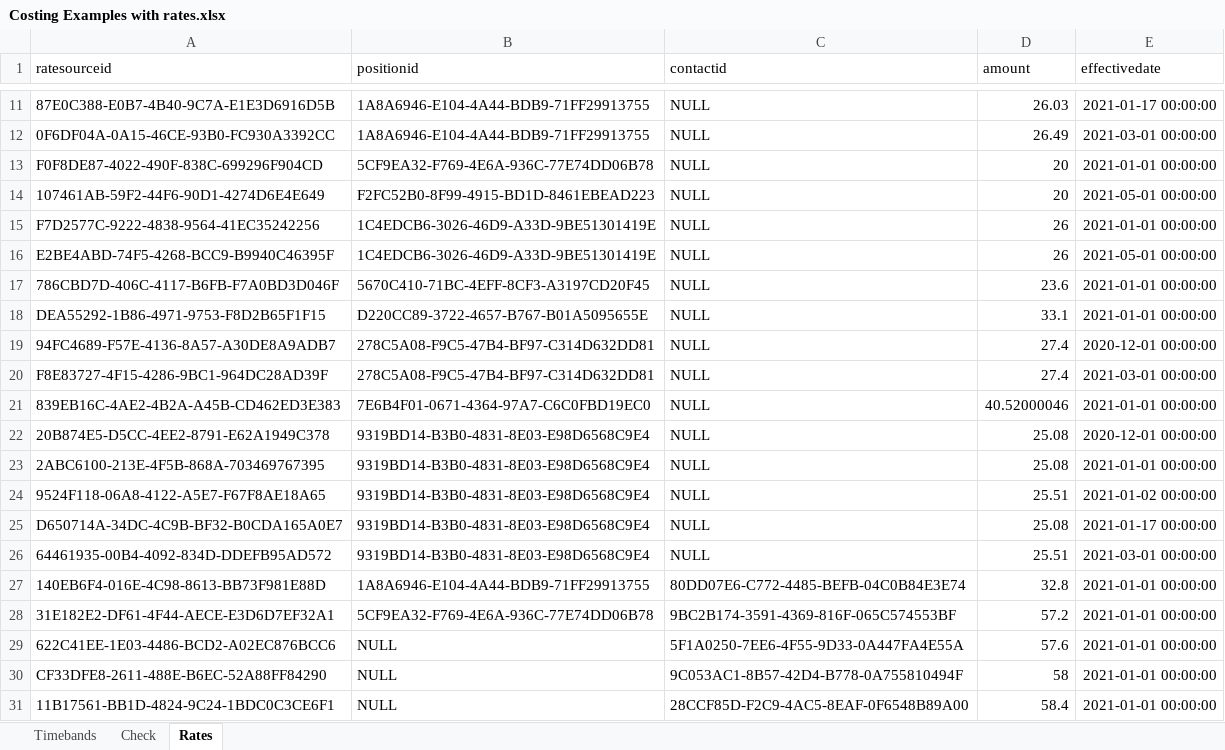
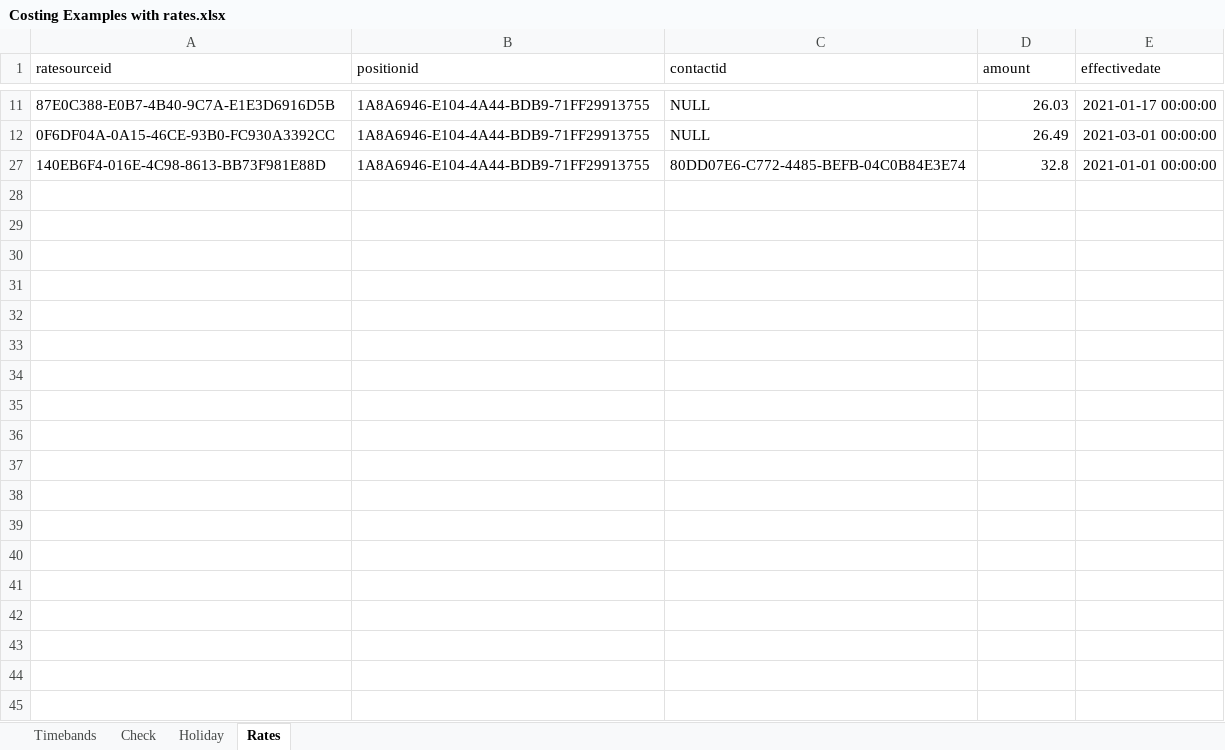
Before and after one commit to huongquynh1611/PAYROLL, an Excel workbook: Input file/Costing Examples with rates.xlsx, sheet Rates, drawn as a sheet; only a part is shown, gaps mark what is left out; values as stored, in another font and other column widths than the file's, no borders; the diff covers the shown part only; the diff names each change by its address in the sheet, - before the commit and + after, or states it on an @@ line.

```diff
--- a/Input file/Costing Examples with rates.xlsx (sheet Rates)
+++ b/Input file/Costing Examples with rates.xlsx (sheet Rates)
+sheet tab: Holiday
@@ row 13 hidden: F0F8DE87-4022-490F-838C-699296F904CD | 5CF9EA32-F769-4E6A-936C-77E74DD06B78 | NULL | 20 | 2021-01-01 00:00:00 @@
@@ row 14 hidden: 107461AB-59F2-44F6-90D1-4274D6E4E649 | F2FC52B0-8F99-4915-BD1D-8461EBEAD223 | NULL | 20 | 2021-05-01 00:00:00 @@
@@ row 15 hidden: F7D2577C-9222-4838-9564-41EC35242256 | 1C4EDCB6-3026-46D9-A33D-9BE51301419E | NULL | 26 | 2021-01-01 00:00:00 @@
@@ row 16 hidden: E2BE4ABD-74F5-4268-BCC9-B9940C46395F | 1C4EDCB6-3026-46D9-A33D-9BE51301419E | NULL | 26 | 2021-05-01 00:00:00 @@
@@ row 17 hidden: 786CBD7D-406C-4117-B6FB-F7A0BD3D046F | 5670C410-71BC-4EFF-8CF3-A3197CD20F45 | NULL | 23.6 | 2021-01-01 00:00:00 @@
@@ row 18 hidden: DEA55292-1B86-4971-9753-F8D2B65F1F15 | D220CC89-3722-4657-B767-B01A5095655E | NULL | 33.1 | 2021-01-01 00:00:00 @@
@@ row 19 hidden: 94FC4689-F57E-4136-8A57-A30DE8A9ADB7 | 278C5A08-F9C5-47B4-BF97-C314D632DD81 | NULL | 27.4 | 2020-12-01 00:00:00 @@
@@ row 20 hidden: F8E83727-4F15-4286-9BC1-964DC28AD39F | 278C5A08-F9C5-47B4-BF97-C314D632DD81 | NULL | 27.4 | 2021-03-01 00:00:00 @@
@@ row 21 hidden: 839EB16C-4AE2-4B2A-A45B-CD462ED3E383 | 7E6B4F01-0671-4364-97A7-C6C0FBD19EC0 | NULL | 40.52000046 | 2021-01-01 00:00:00 @@
@@ row 22 hidden: 20B874E5-D5CC-4EE2-8791-E62A1949C378 | 9319BD14-B3B0-4831-8E03-E98D6568C9E4 | NULL | 25.08 | 2020-12-01 00:00:00 @@
@@ row 23 hidden: 2ABC6100-213E-4F5B-868A-703469767395 | 9319BD14-B3B0-4831-8E03-E98D6568C9E4 | NULL | 25.08 | 2021-01-01 00:00:00 @@
@@ row 24 hidden: 9524F118-06A8-4122-A5E7-F67F8AE18A65 | 9319BD14-B3B0-4831-8E03-E98D6568C9E4 | NULL | 25.51 | 2021-01-02 00:00:00 @@
@@ row 25 hidden: D650714A-34DC-4C9B-BF32-B0CDA165A0E7 | 9319BD14-B3B0-4831-8E03-E98D6568C9E4 | NULL | 25.08 | 2021-01-17 00:00:00 @@
@@ row 26 hidden: 64461935-00B4-4092-834D-DDEFB95AD572 | 9319BD14-B3B0-4831-8E03-E98D6568C9E4 | NULL | 25.51 | 2021-03-01 00:00:00 @@
@@ row 28 hidden: 31E182E2-DF61-4F44-AECE-E3D6D7EF32A1 | 5CF9EA32-F769-4E6A-936C-77E74DD06B78 | 9BC2B174-3591-4369-816F-065C574553BF | 57.2 | 2021-01-01 00:00:00 @@
@@ row 29 hidden: 622C41EE-1E03-4486-BCD2-A02EC876BCC6 | NULL | 5F1A0250-7EE6-4F55-9D33-0A447FA4E55A | 57.6 | 2021-01-01 00:00:00 @@
@@ row 30 hidden: CF33DFE8-2611-488E-B6EC-52A88FF84290 | NULL | 9C053AC1-8B57-42D4-B778-0A755810494F | 58 | 2021-01-01 00:00:00 @@
@@ row 31 hidden: 11B17561-BB1D-4824-9C24-1BDC0C3CE6F1 | NULL | 28CCF85D-F2C9-4AC5-8EAF-0F6548B89A00 | 58.4 | 2021-01-01 00:00:00 @@
```
Also changed, not shown: 60 hidden or unhidden rows elsewhere in this sheet, sheet Check, Input file/Costing examples with new condition.xlsx, 10 other files.
